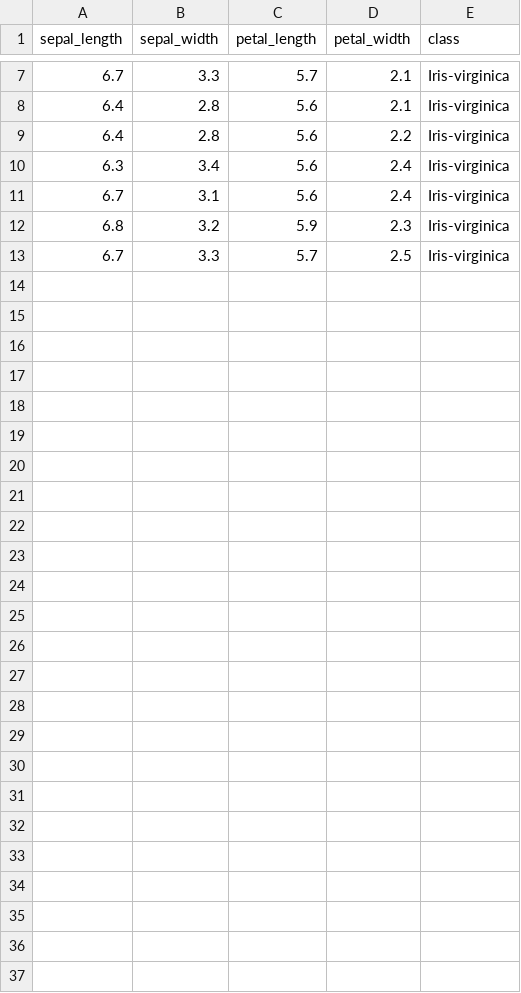
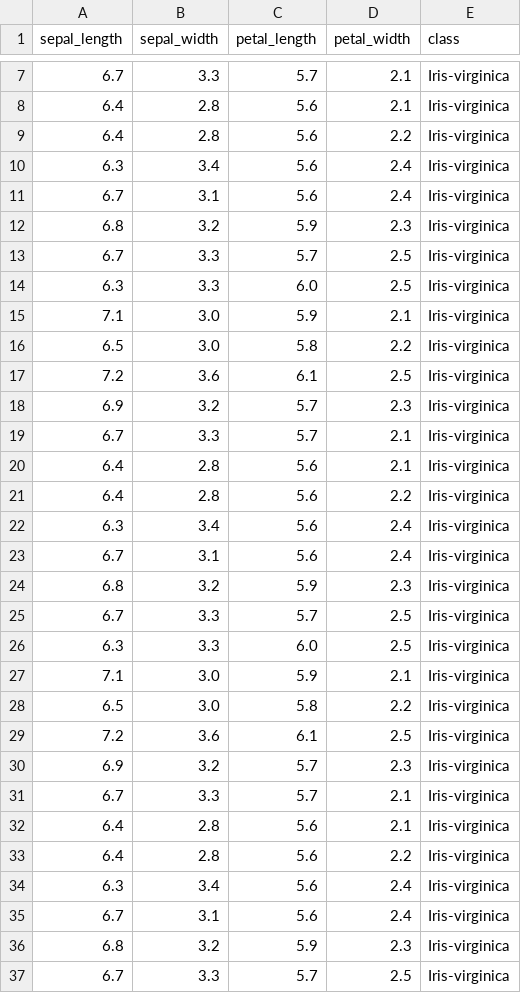
Before and after one commit to HaAnh-Vu/parameterized-shifted-paired-coordinates, a CSV file: selected_points.csv, drawn as a sheet; only a part is shown, gaps mark what is left out; the diff names each change by its address in the sheet, - before the commit and + after, or states it on an @@ line.

Commit message:
Update selected_points.csv

```diff
--- a/selected_points.csv
+++ b/selected_points.csv
+row 14: 6.3 | 3.3 | 6.0 | 2.5 | Iris-virginica
+row 15: 7.1 | 3.0 | 5.9 | 2.1 | Iris-virginica
+row 16: 6.5 | 3.0 | 5.8 | 2.2 | Iris-virginica
+row 17: 7.2 | 3.6 | 6.1 | 2.5 | Iris-virginica
+row 18: 6.9 | 3.2 | 5.7 | 2.3 | Iris-virginica
+row 19: 6.7 | 3.3 | 5.7 | 2.1 | Iris-virginica
+row 20: 6.4 | 2.8 | 5.6 | 2.1 | Iris-virginica
+row 21: 6.4 | 2.8 | 5.6 | 2.2 | Iris-virginica
+row 22: 6.3 | 3.4 | 5.6 | 2.4 | Iris-virginica
+row 23: 6.7 | 3.1 | 5.6 | 2.4 | Iris-virginica
+row 24: 6.8 | 3.2 | 5.9 | 2.3 | Iris-virginica
+row 25: 6.7 | 3.3 | 5.7 | 2.5 | Iris-virginica
+row 26: 6.3 | 3.3 | 6.0 | 2.5 | Iris-virginica
+row 27: 7.1 | 3.0 | 5.9 | 2.1 | Iris-virginica
+row 28: 6.5 | 3.0 | 5.8 | 2.2 | Iris-virginica
+row 29: 7.2 | 3.6 | 6.1 | 2.5 | Iris-virginica
+row 30: 6.9 | 3.2 | 5.7 | 2.3 | Iris-virginica
+row 31: 6.7 | 3.3 | 5.7 | 2.1 | Iris-virginica
+row 32: 6.4 | 2.8 | 5.6 | 2.1 | Iris-virginica
+row 33: 6.4 | 2.8 | 5.6 | 2.2 | Iris-virginica
+row 34: 6.3 | 3.4 | 5.6 | 2.4 | Iris-virginica
+row 35: 6.7 | 3.1 | 5.6 | 2.4 | Iris-virginica
+row 36: 6.8 | 3.2 | 5.9 | 2.3 | Iris-virginica
+row 37: 6.7 | 3.3 | 5.7 | 2.5 | Iris-virginica
```
